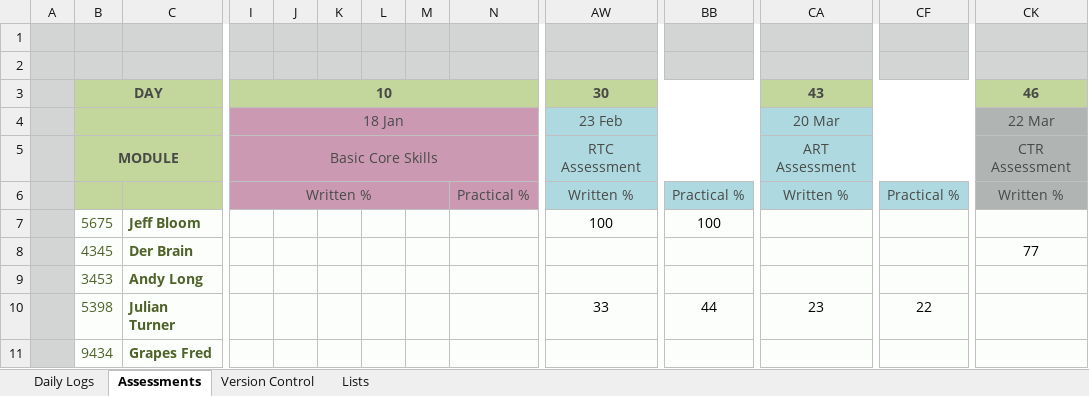
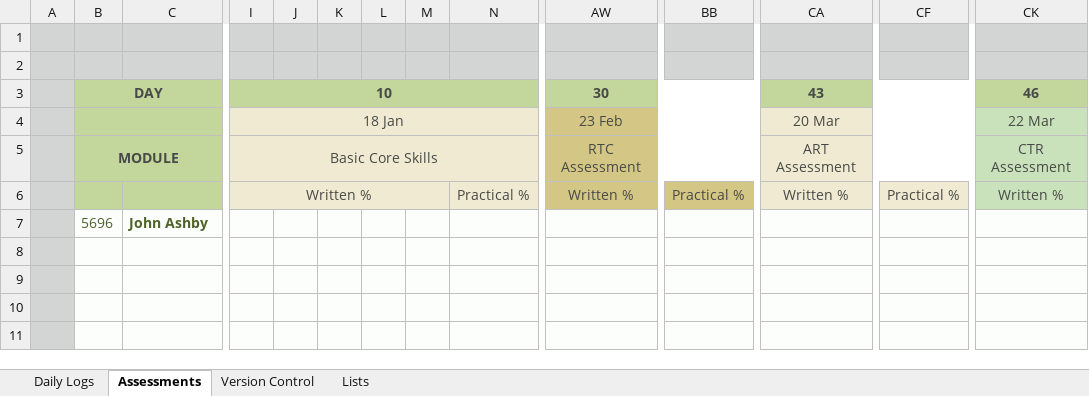
Before and after one commit to jules008/Phase1DB, an Excel workbook: Phase 1 Candidate Database v2.xlsx, sheet Assessments, drawn as a sheet; only a part is shown, gaps mark what is left out; values as stored, in another font and other column widths than the file's, no borders; charts and pictures and conditional formats not drawn; removed rows and columns are numbered as before the commit, all else as after; rows hold the shown columns only; the diff covers the shown part only; the diff names each change by its address in the sheet, - before the commit and + after, or states it on an @@ line.

```diff
--- a/Phase 1 Candidate Database v2.xlsx (sheet Assessments)
+++ b/Phase 1 Candidate Database v2.xlsx (sheet Assessments)
-I4:N6 fill: #CB99B2
+I4:N6 fill: #EFEAD1
-AW4:BB6 fill: #AED9E0
+AW4:BB6 fill: #D4C685
-CA4:CF6 fill: #AED9E0
+CA4:CF6 fill: #EFEAD1
-CK4:CK6 fill: #B0B4B2
+CK4:CK6 fill: #CAE2BC
-row 7:  | 5675 | Jeff Bloom |  |  |  |  |  |  | 100 | 100
+row 7:  | 5696 | John Ashby
-B8: 4345
+B8: (empty)
-C8: Der Brain
+C8: (empty)
-CK8: 77
+CK8: (empty)
-row 9:  | 3453 | Andy Long
-row 10:  | 5398 | Julian Turner |  |  |  |  |  |  | 33 | 44 | 23 | 22
-row 11:  | 9434 | Grapes Fred
+row 9: (empty)
+row 10: (empty)
+row 11: (empty)
```
Also changed, not shown: cell formats elsewhere in this sheet, charts or pictures, 4 other files.
